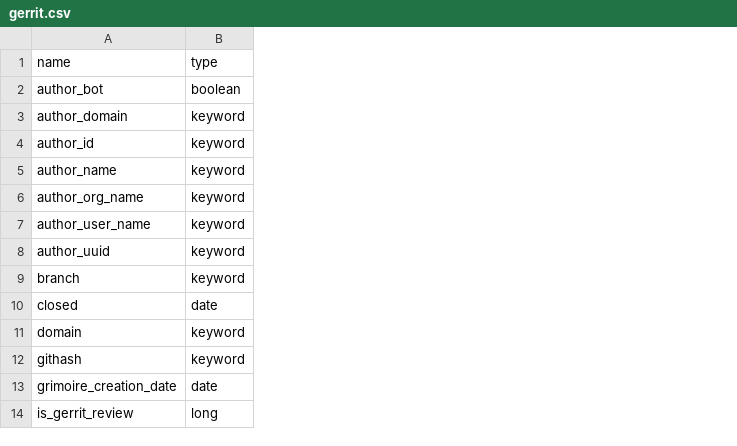
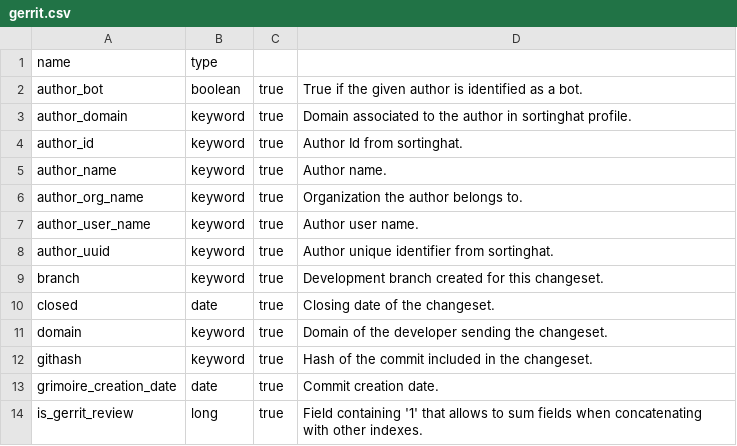
Before and after one commit to chaoss/grimoirelab-elk, a CSV file: schema/gerrit.csv, drawn as a sheet; only a part is shown; the diff names each change by its address in the sheet, - before the commit and + after, or states it on an @@ line.

Commit message:
[schema] Add Gerrit CSV aggregatable and description fields

```diff
--- a/schema/gerrit.csv
+++ b/schema/gerrit.csv
+column C, rows 2-14: all true
+column D, rows 2-14: True if the given author is identified as a bot. | Domain associated to the author in sortinghat profile. | Author Id from sortinghat. | Author name. | Organization the author belongs to. | Author user name. | Author unique identifier from sortinghat. | Development branch created for this changeset. | Closing date of the changeset. | Domain of the developer sending the changeset. | Hash of the commit included in the changeset. | Commit creation date. | Field containing '1' that allows to sum fields when concatenating with other indexes.
```
